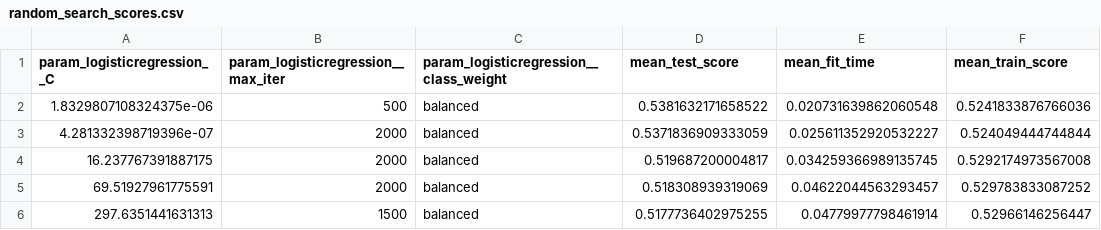
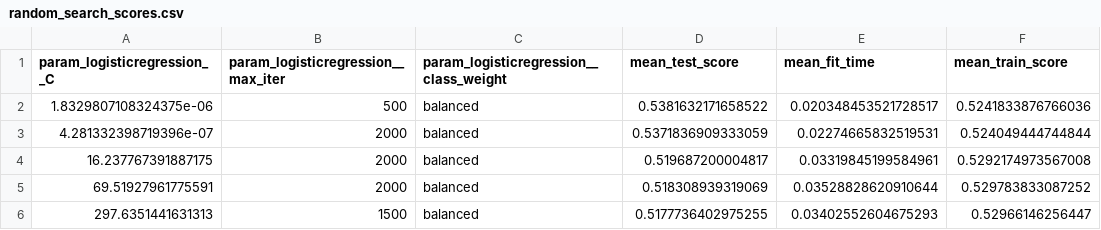
Before and after one commit to sifanzzz/GoT-fatality-prediction, a CSV file: results/tables/random_search_scores.csv, drawn as a sheet.

```diff
--- a/results/tables/random_search_scores.csv
+++ b/results/tables/random_search_scores.csv
@@ -1,6 +1,6 @@
 param_logisticregression__C,param_logisticregression__max_iter,param_logisticregression__class_weight,mean_test_score,mean_fit_time,mean_train_score
-1.8329807108324375e-06,500,balanced,0.5381632171658522,0.020731639862060548,0.5241833876766036
-4.281332398719396e-07,2000,balanced,0.5371836909333059,0.025611352920532227,0.524049444744844
-16.237767391887175,2000,balanced,0.519687200004817,0.034259366989135745,0.5292174973567008
-69.51927961775591,2000,balanced,0.518308939319069,0.04622044563293457,0.529783833087252
-297.6351441631313,1500,balanced,0.5177736402975255,0.04779977798461914,0.52966146256447
+1.8329807108324375e-06,500,balanced,0.5381632171658522,0.020348453521728517,0.5241833876766036
+4.281332398719396e-07,2000,balanced,0.5371836909333059,0.02274665832519531,0.524049444744844
+16.237767391887175,2000,balanced,0.519687200004817,0.03319845199584961,0.5292174973567008
+69.51927961775591,2000,balanced,0.518308939319069,0.03528828620910644,0.529783833087252
+297.6351441631313,1500,balanced,0.5177736402975255,0.03402552604675293,0.52966146256447
```
Also changed, not shown: 13 other files.
